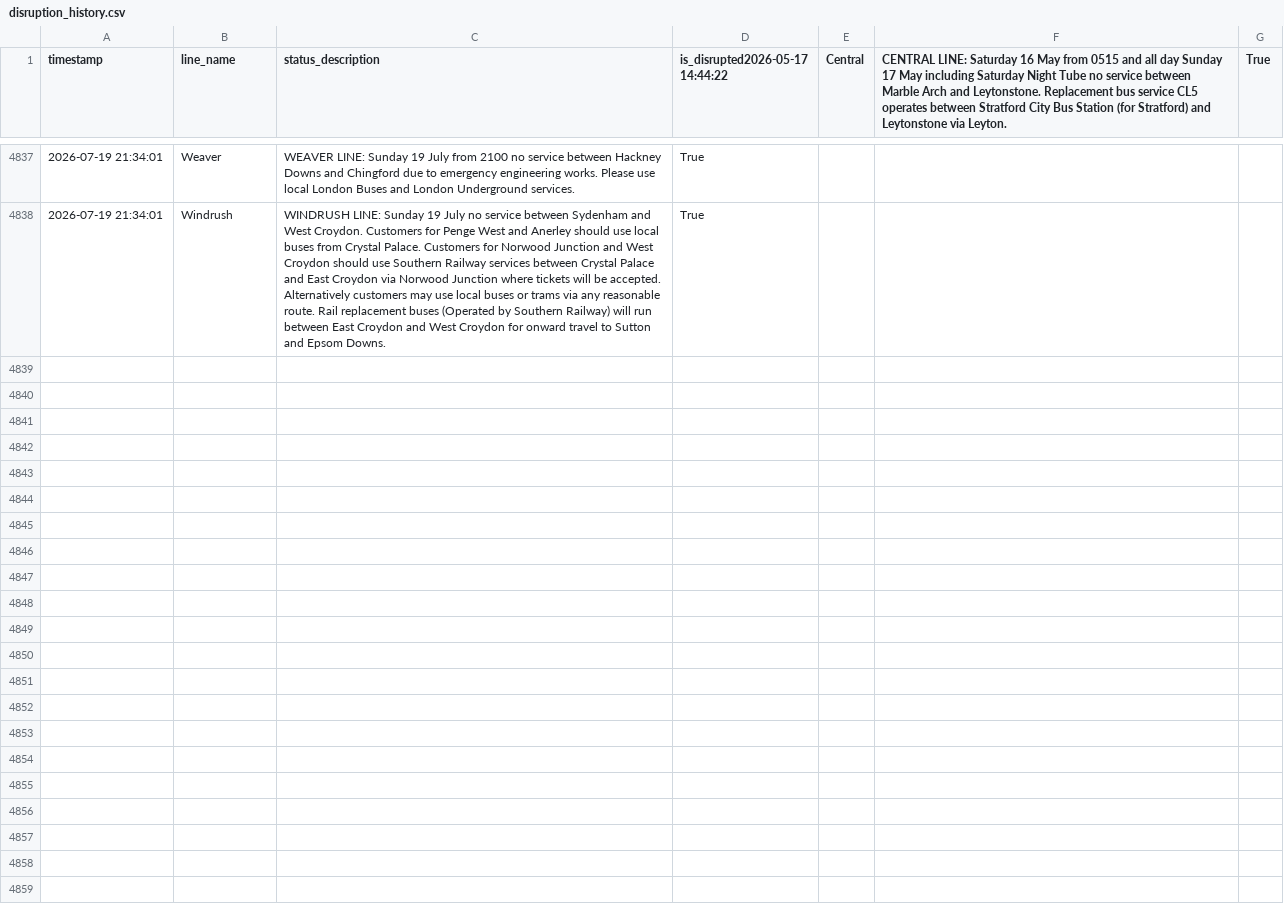
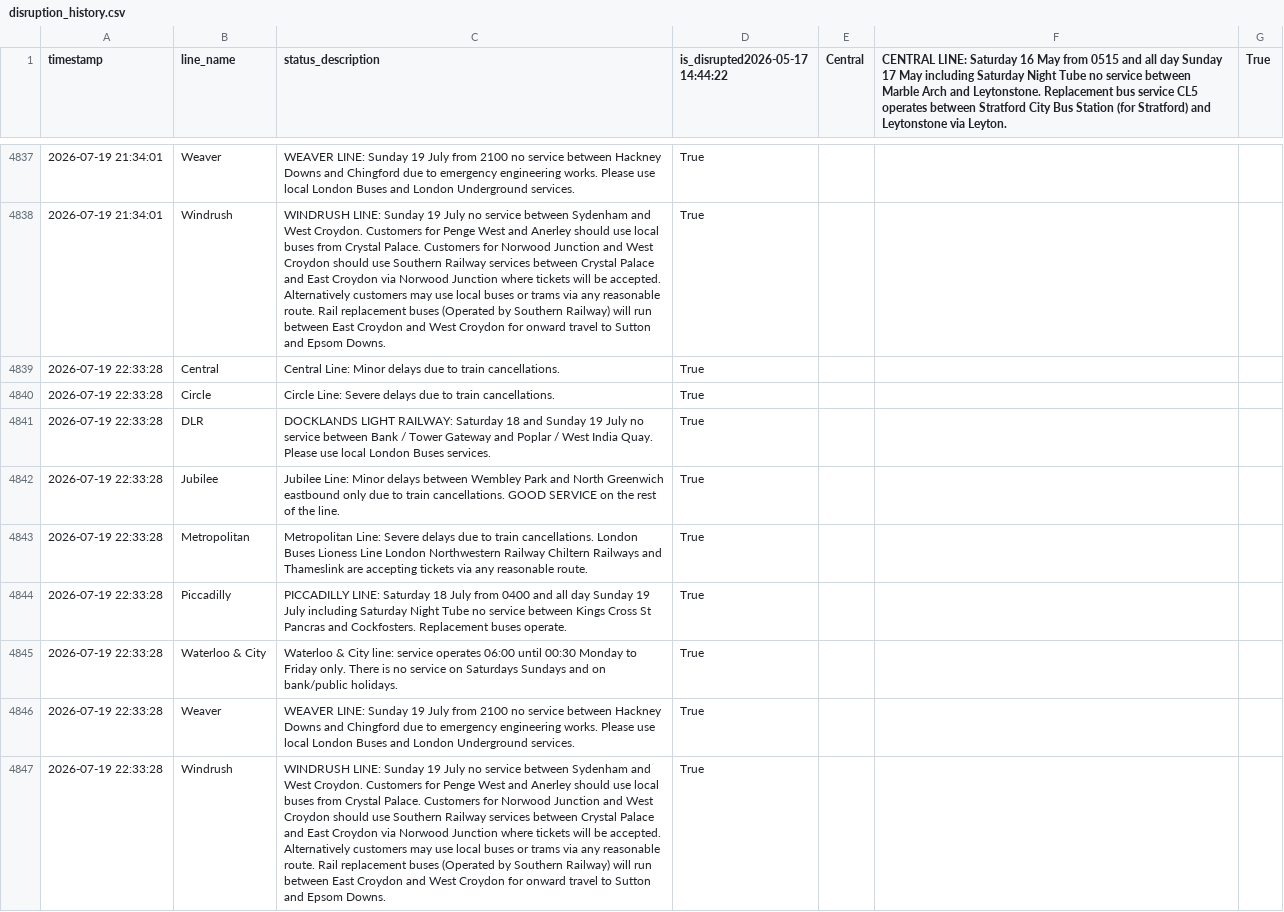
Before and after one commit to CharleyYeung/Data_Analysis, a CSV file: TfL-Realtime-Track/disruption_history.csv, drawn as a sheet; only a part is shown, gaps mark what is left out.

```diff
--- a/TfL-Realtime-Track/disruption_history.csv
+++ b/TfL-Realtime-Track/disruption_history.csv
@@ -4838 +4838,10 @@ timestamp,line_name,status_description,is_disrupted2026-05-17 14:44:22,Central,C
 2026-07-19 21:34:01,Windrush,WINDRUSH LINE: Sunday 19 July  no service between Sydenham and West Croydon. Customers for Penge West and Anerley should use local buses from Crystal Palace. Customers for Norwood Junction and West Croydon should use Southern Railway services between Crystal Palace and East Croydon via Norwood Junction  where tickets will be accepted. Alternatively  customers may use local buses or trams via any reasonable route. Rail replacement buses (Operated by Southern Railway) will run between East Croydon and West Croydon  for onward travel to Sutton and Epsom Downs.,True
+2026-07-19 22:33:28,Central,Central Line: Minor delays due to train cancellations.  ,True
+2026-07-19 22:33:28,Circle,Circle Line: Severe delays due to train cancellations. ,True
+2026-07-19 22:33:28,DLR,DOCKLANDS LIGHT RAILWAY: Saturday 18 and Sunday 19 July  no service between Bank / Tower Gateway and Poplar / West India Quay. Please use local London Buses services.,True
+2026-07-19 22:33:28,Jubilee,Jubilee Line: Minor delays between Wembley Park and North Greenwich eastbound only due to train cancellations. GOOD SERVICE on the rest of the line. ,True
+2026-07-19 22:33:28,Metropolitan,Metropolitan Line: Severe delays due to train cancellations. London Buses  Lioness Line  London Northwestern Railway  Chiltern Railways and Thameslink are accepting tickets via any reasonable route. ,True
+2026-07-19 22:33:28,Piccadilly,PICCADILLY LINE: Saturday 18 July  from 0400 and all day Sunday 19 July  including Saturday Night Tube  no service between Kings Cross St Pancras and Cockfosters. Replacement buses operate.,True
+2026-07-19 22:33:28,Waterloo & City,Waterloo & City line: service operates 06:00 until 00:30  Monday to Friday only. There is no service on Saturdays  Sundays and on bank/public holidays.,True
+2026-07-19 22:33:28,Weaver,WEAVER LINE: Sunday 19 July  from 2100  no service between Hackney Downs and Chingford due to emergency engineering works. Please use local London Buses and London Underground services.,True
+2026-07-19 22:33:28,Windrush,WINDRUSH LINE: Sunday 19 July  no service between Sydenham and West Croydon. Customers for Penge West and Anerley should use local buses from Crystal Palace. Customers for Norwood Junction and West Croydon should use Southern Railway services between Crystal Palace and East Croydon via Norwood Junction  where tickets will be accepted. Alternatively  customers may use local buses or trams via any reasonable route. Rail replacement buses (Operated by Southern Railway) will run between East Croydon and West Croydon  for onward travel to Sutton and Epsom Downs.,True
```
Also changed, not shown: 1 other file.
